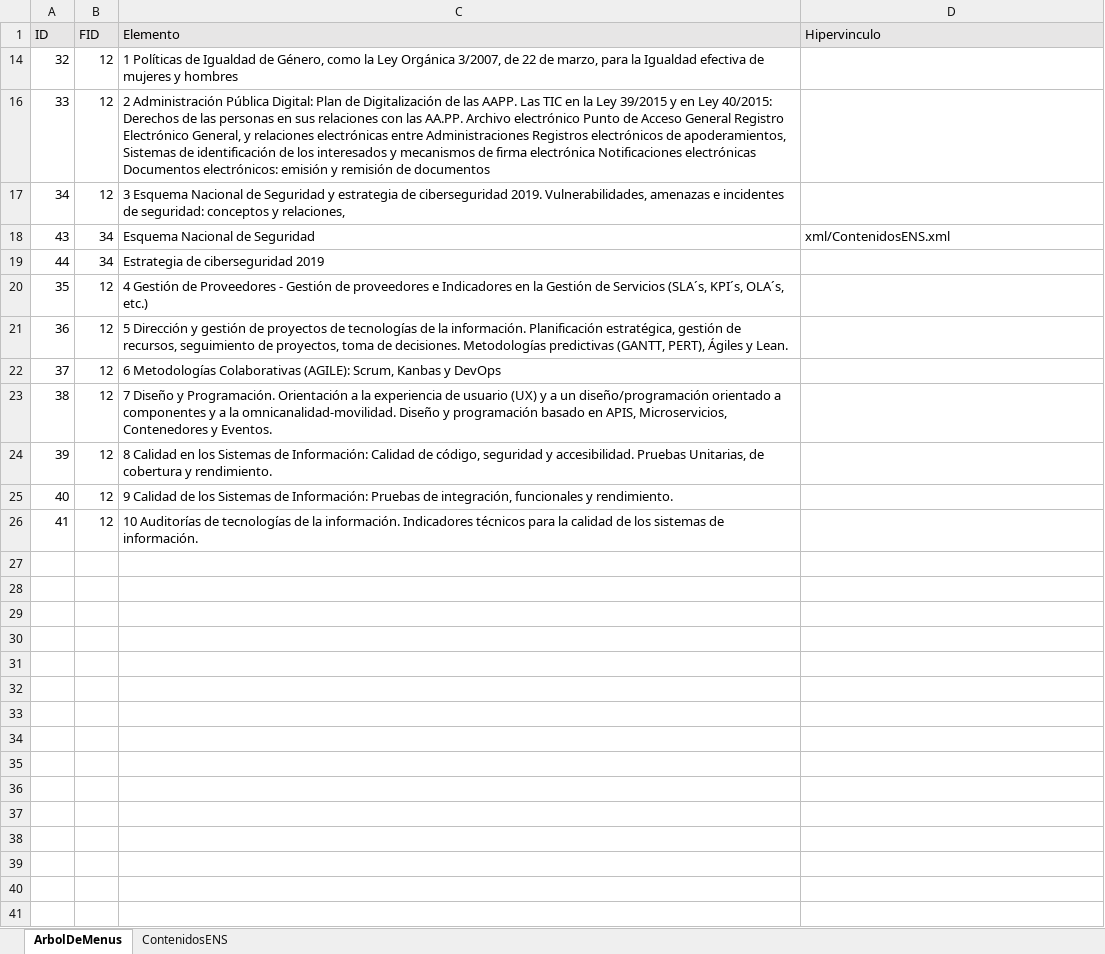
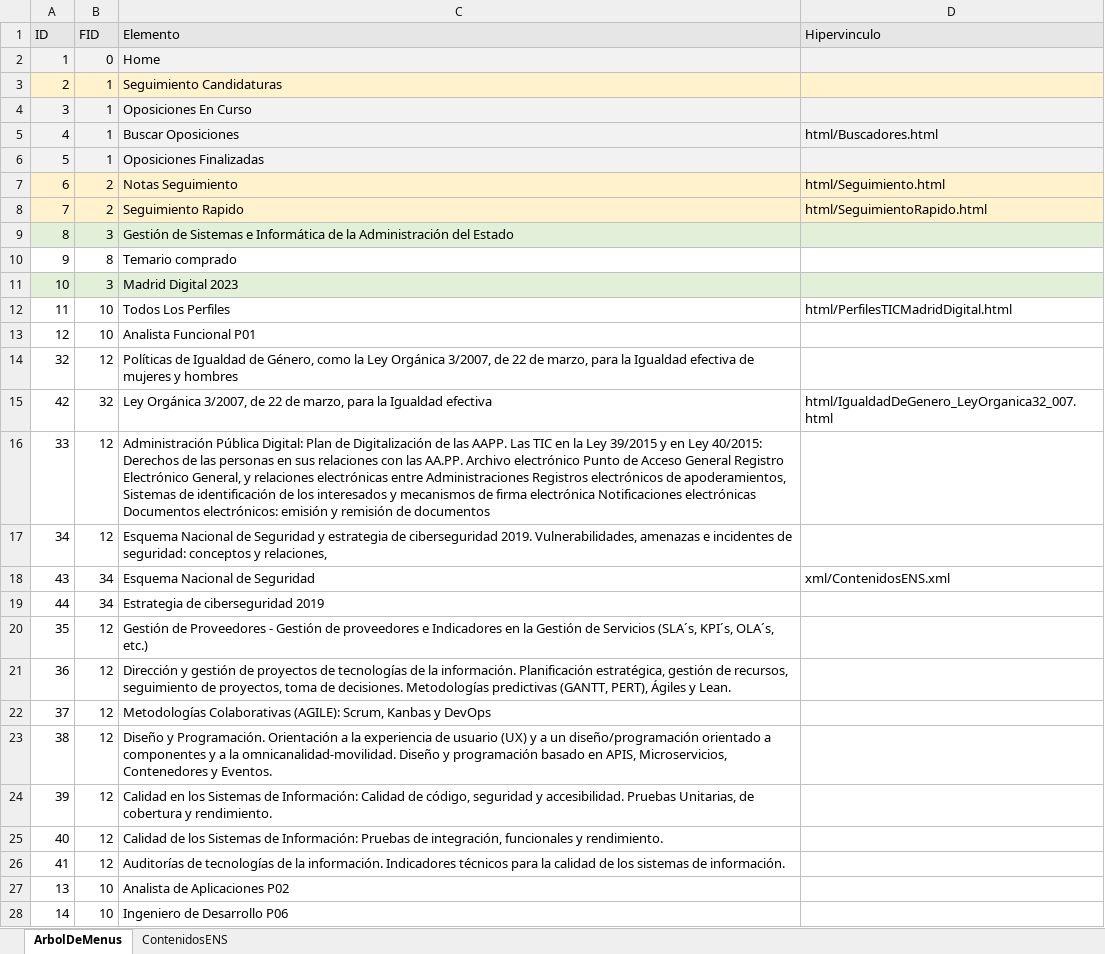
Before and after one commit to elmonje/ApuntillosWeb, an Excel workbook: data/menus.xlsm, sheet ArbolDeMenus, drawn as a sheet; only a part is shown; values as stored, in another font and other column widths than the file's, no borders; the diff covers the shown part only; the diff names each change by its address in the sheet, - before the commit and + after, or states it on an @@ line.

```diff
--- a/data/menus.xlsm (sheet ArbolDeMenus)
+++ b/data/menus.xlsm (sheet ArbolDeMenus)
@@ row 2 unhidden: 1 | 0 | Home @@
@@ row 3 unhidden: 2 | 1 | Seguimiento Candidaturas @@
@@ row 4 unhidden: 3 | 1 | Oposiciones En Curso @@
@@ row 5 unhidden: 4 | 1 | Buscar Oposiciones | html/Buscadores.html @@
@@ row 6 unhidden: 5 | 1 | Oposiciones Finalizadas @@
@@ row 7 unhidden: 6 | 2 | Notas Seguimiento | html/Seguimiento.html @@
@@ row 8 unhidden: 7 | 2 | Seguimiento Rapido | html/SeguimientoRapido.html @@
@@ row 9 unhidden: 8 | 3 | Gestión de Sistemas e Informática de la Administración del Estado @@
@@ row 10 unhidden: 9 | 8 | Temario comprado @@
@@ row 11 unhidden: 10 | 3 | Madrid Digital 2023 @@
@@ row 12 unhidden: 11 | 10 | Todos Los Perfiles | html/PerfilesTICMadridDigital.html @@
@@ row 13 unhidden: 12 | 10 | Analista Funcional P01 @@
-C14 (Elemento): 1 Políticas de…
+C14 (Elemento): Políticas de…
@@ row 15 unhidden: 42 | 32 | Ley Orgánica 3/2007, de 22 de marzo, para la Igualdad efectiva | html/IgualdadDeGenero_LeyOrganica32_007.html @@
-C16 (Elemento): 2 Administración Pública…
+C16 (Elemento): Administración Pública…
-C17 (Elemento): 3 Esquema Nacional…
+C17 (Elemento): Esquema Nacional…
-C20 (Elemento): 4 Gestión de…
+C20 (Elemento): Gestión de…
-C21 (Elemento): 5 Dirección y…
+C21 (Elemento): Dirección y…
-C22 (Elemento): 6 Metodologías Colaborativas…
+C22 (Elemento): Metodologías Colaborativas…
-C23 (Elemento): 7 Diseño y…
+C23 (Elemento): Diseño y…
-C24 (Elemento): 8 Calidad en…
+C24 (Elemento): Calidad en…
-C25 (Elemento): 9 Calidad de…
+C25 (Elemento): Calidad de…
-C26 (Elemento): 10 Auditorías de…
+C26 (Elemento): Auditorías de…
@@ row 27 unhidden: 13 | 10 | Analista de Aplicaciones P02 @@
@@ row 28 unhidden: 14 | 10 | Ingeniero de Desarrollo P06 @@
```
Also changed, not shown: 17 hidden or unhidden rows elsewhere in this sheet, 1 other file.
